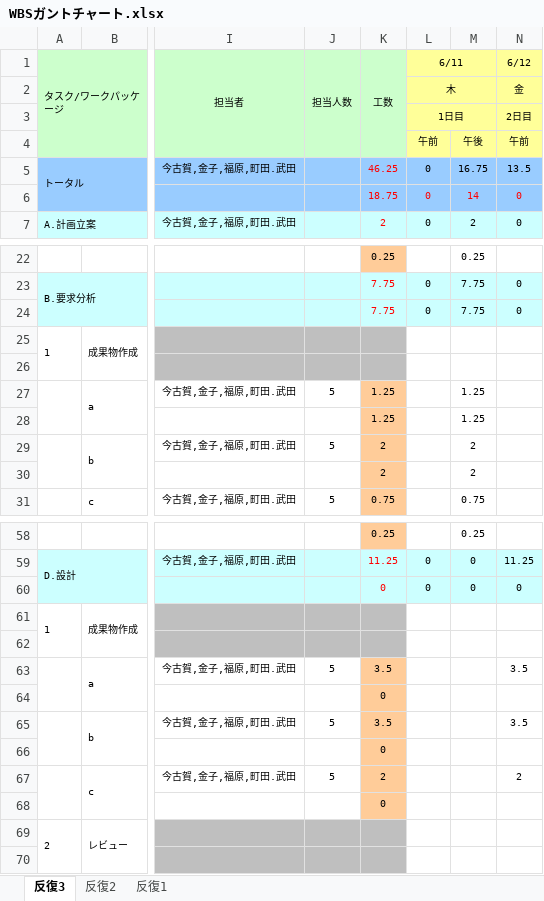
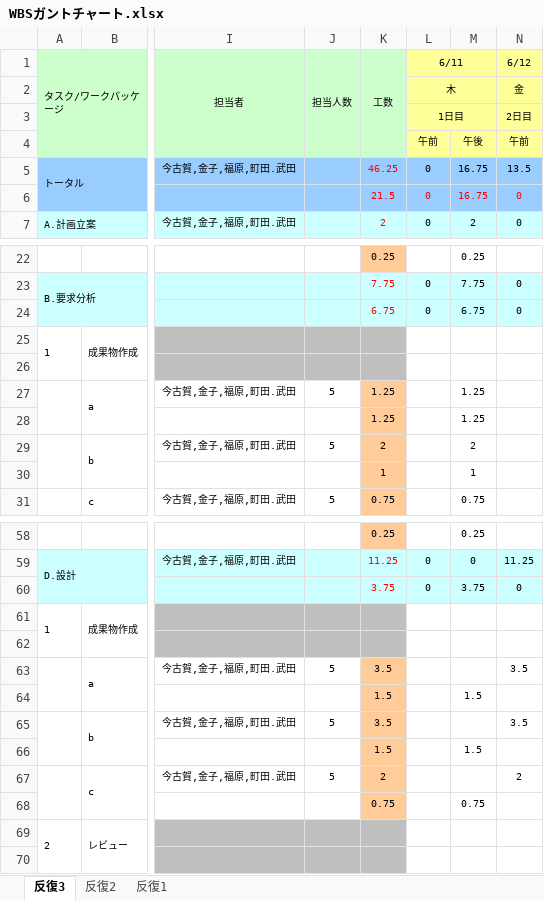
Before and after one commit to TakedaMasashi46/Team5, an Excel workbook: 00_management/WBSガントチャート.xlsx, sheet 反復3, drawn as a sheet; only a part is shown, gaps mark what is left out; values as stored, in another font and other column widths than the file's, no borders; charts and pictures and conditional formats not drawn; removed rows and columns are numbered as before the commit, all else as after; rows hold the shown columns only; the diff names each change by its address in the sheet, - before the commit and + after, or states it on an @@ line.

Commit message:
ガントチャート

```diff
--- a/00_management/WBSガントチャート.xlsx (sheet 反復3)
+++ b/00_management/WBSガントチャート.xlsx (sheet 反復3)
-K6 (工数): 18.75
+K6 (工数): 21.5
-M6: 14
+M6: 16.75
-K24 (工数): 7.75
+K24 (工数): 6.75
-M24: 7.75
+M24: 6.75
-row 30:  |  |  |  | 2 |  | 2
+row 30:  |  |  |  | 1 |  | 1
-K60 (工数): 0
+K60 (工数): 3.75
-M60: 0
+M60: 3.75
-row 64:  |  |  |  | 0
+row 64:  |  |  |  | 1.5 |  | 1.5
-row 66:  |  |  |  | 0
+row 66:  |  |  |  | 1.5 |  | 1.5
-row 68:  |  |  |  | 0
+row 68:  |  |  |  | 0.75 |  | 0.75
```
